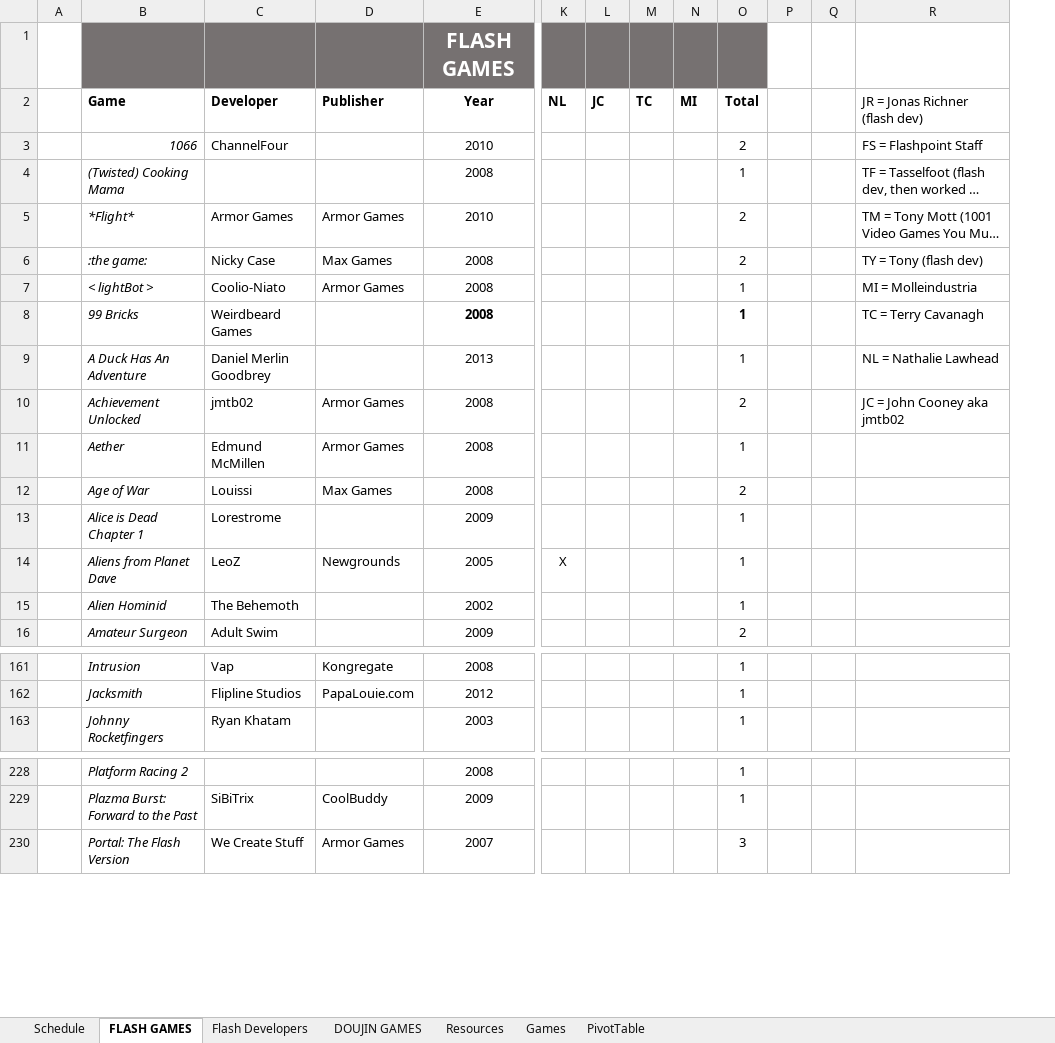
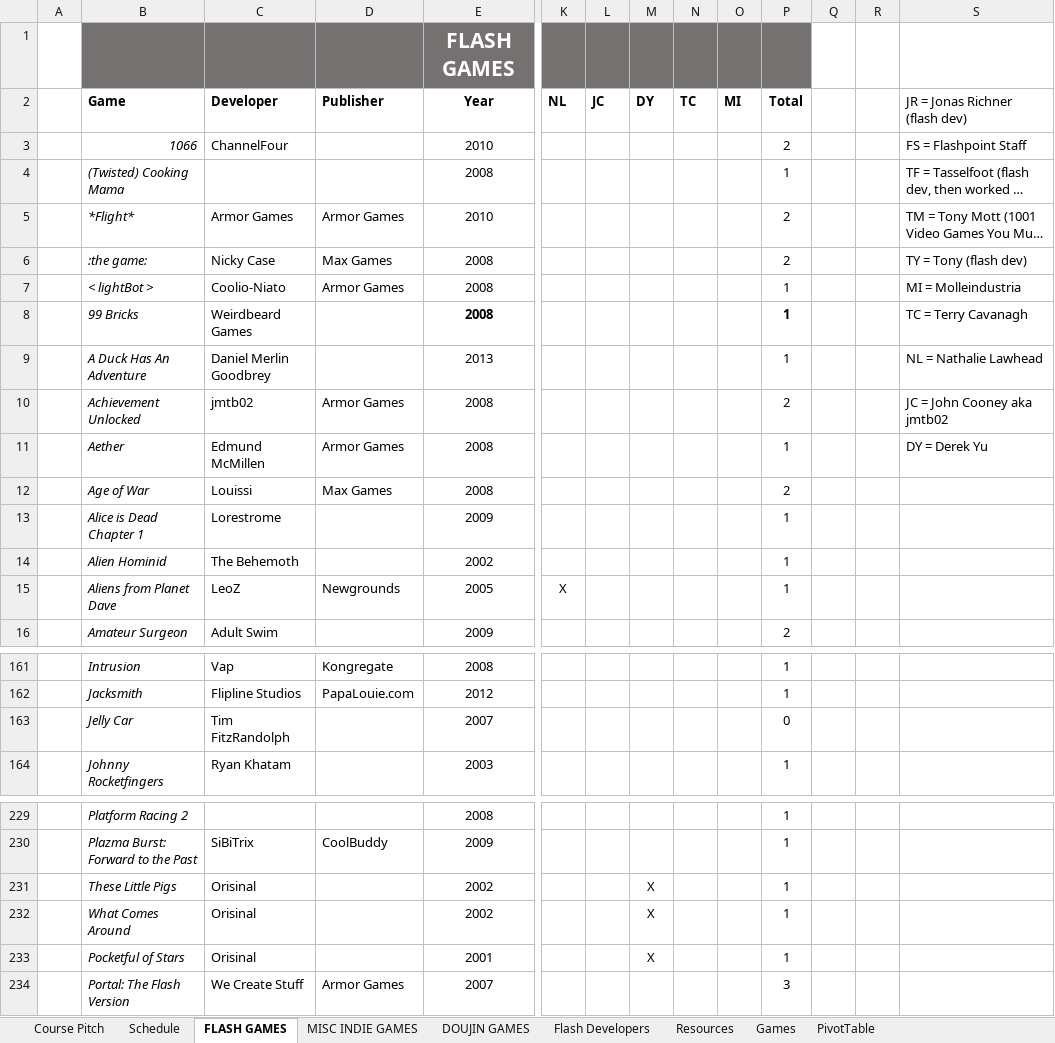
Before and after one commit to jamschutz/FlashGamesHistoryCourse, an Excel workbook: CourseInfo.xlsx, sheet FLASH GAMES, drawn as a sheet; only a part is shown, gaps mark what is left out; long unchanged cells end in …; values as stored, in another font and other column widths than the file's, no borders; table styles not drawn; addresses are those after the commit; rows hold the shown columns only; the diff covers the shown part only; the diff names each change by its address in the sheet, - before the commit and + after, or states it on an @@ line.

Commit message:
added derek yu's list

```diff
--- a/CourseInfo.xlsx (sheet FLASH GAMES)
+++ b/CourseInfo.xlsx (sheet FLASH GAMES)
+sheet tab: Course Pitch
+sheet tab: MISC INDIE GAMES
@@ sheet tab order changed: Course Pitch | Schedule | FLASH GAMES | MISC INDIE GAMES | DOUJIN GAMES | Flash Developers | Resources | Games | PivotTable @@
+column M (DY), empty
-S11 (JR = Jonas Richner (flash dev)): (empty)
+S11 (JR = Jonas Richner (flash dev)): DY = Derek Yu
@@ row 15 moved to row 14: Alien Hominid @@
+row 163:  | Jelly Car | Tim FitzRandolph |  | 2007 |  |  |  |  |  | 0
+row 231:  | These Little Pigs | Orisinal |  | 2002 |  |  | X |  |  | 1
+row 232:  | What Comes Around | Orisinal |  | 2002 |  |  | X |  |  | 1
+row 233:  | Pocketful of Stars | Orisinal |  | 2001 |  |  | X |  |  | 1
```
Also changed, not shown: 1 moved row and 7 edited cells elsewhere in this sheet, sheet Flash Developers, sheet DOUJIN GAMES, sheet Resources, sheet Schedule, formulas that keep their value.
